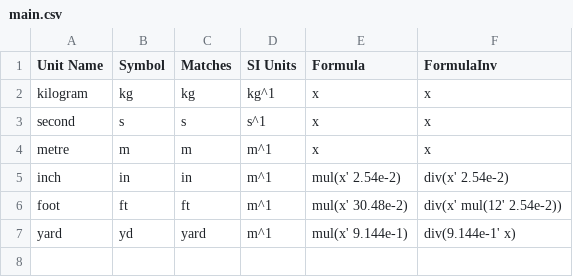
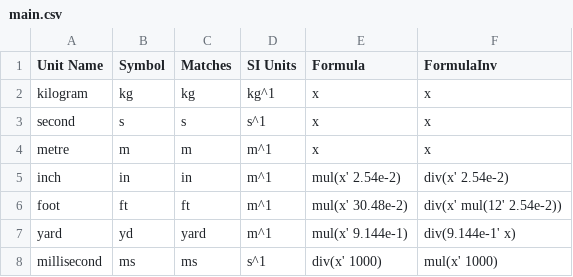
Before and after one commit to Adam-GJ/UnitConversion, a CSV file: main.csv, drawn as a sheet.

Commit message:
Update main.csv

```diff
--- a/main.csv
+++ b/main.csv
@@ -7 +7,2 @@ foot,ft,ft,m^1,mul(x' 30.48e-2),div(x' mul(12' 2.54e-2))
 yard,yd,yard,m^1,mul(x' 9.144e-1),div(9.144e-1' x)
+millisecond,ms,ms,s^1,div(x' 1000),mul(x' 1000)
```
